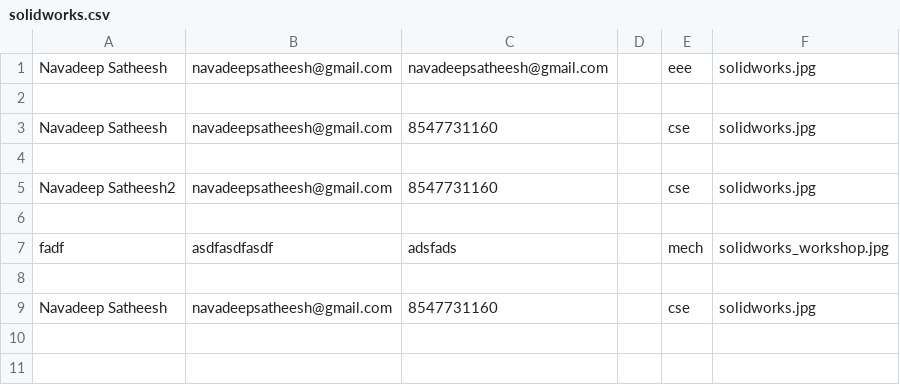
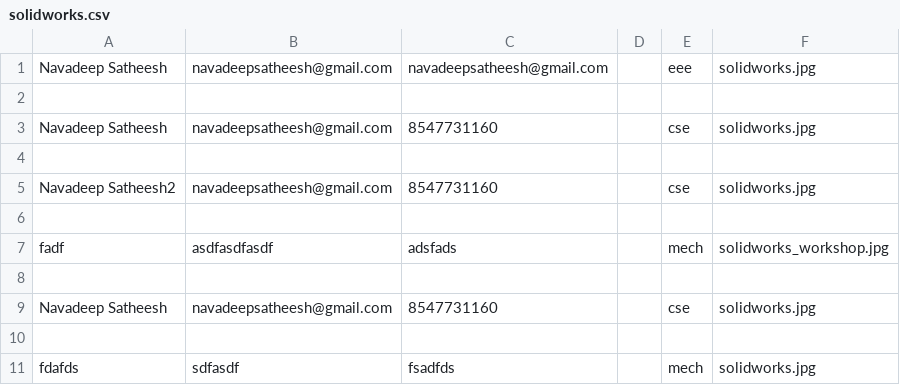
Before and after one commit to Navadeep-Satheesh/Excelerators, a CSV file: data/events/solidworks/solidworks.csv, drawn as a sheet; the diff names each change by its address in the sheet, - before the commit and + after, or states it on an @@ line.

```diff
--- a/data/events/solidworks/solidworks.csv
+++ b/data/events/solidworks/solidworks.csv
+row 10: (empty)
+row 11: fdafds | sdfasdf | fsadfds |  | mech | solidworks.jpg
```
Also changed, not shown: 1 other file.
